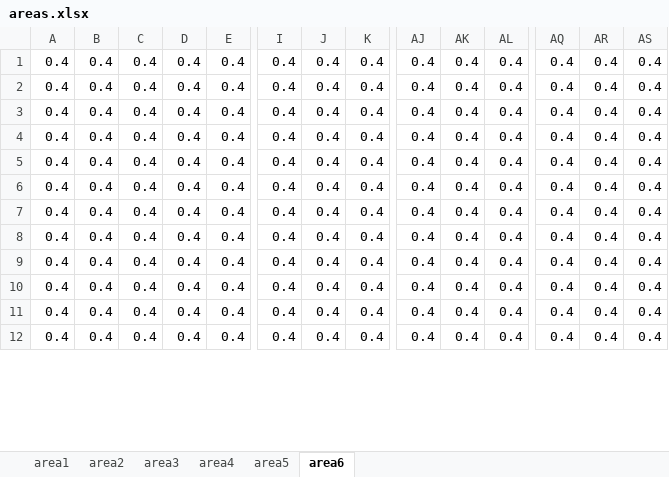
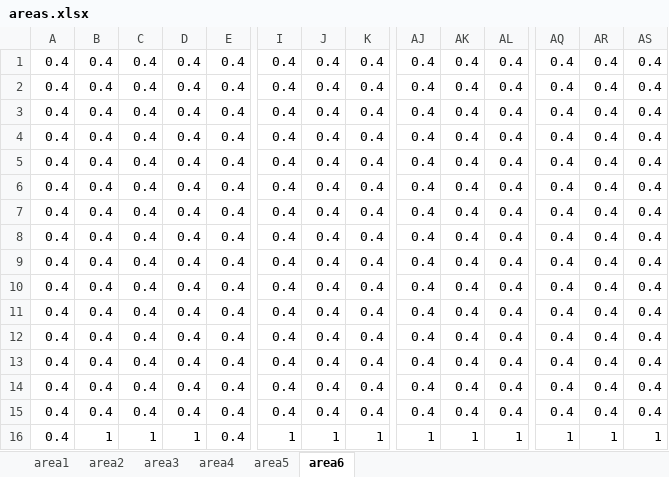
Before and after one commit to turfeffect/MPAtools, an Excel workbook: data/areas.xlsx, sheet area6, drawn as a sheet; only a part is shown, gaps mark what is left out; values as stored, in another font and other column widths than the file's, no borders; conditional formats not drawn; removed rows and columns are numbered as before the commit, all else as after; rows hold the shown columns only; the diff covers the shown part only; the diff names each change by its address in the sheet, - before the commit and + after, or states it on an @@ line.

Commit message:
Changed areas

```diff
--- a/data/areas.xlsx (sheet area6)
+++ b/data/areas.xlsx (sheet area6)
+row 5: 0.4 | 0.4 | 0.4 | 0.4 | 0.4 | 0.4 | 0.4 | 0.4 | 0.4 | 0.4 | 0.4 | 0.4 | 0.4 | 0.4
+row 6: 0.4 | 0.4 | 0.4 | 0.4 | 0.4 | 0.4 | 0.4 | 0.4 | 0.4 | 0.4 | 0.4 | 0.4 | 0.4 | 0.4
+row 7: 0.4 | 0.4 | 0.4 | 0.4 | 0.4 | 0.4 | 0.4 | 0.4 | 0.4 | 0.4 | 0.4 | 0.4 | 0.4 | 0.4
+row 8: 0.4 | 0.4 | 0.4 | 0.4 | 0.4 | 0.4 | 0.4 | 0.4 | 0.4 | 0.4 | 0.4 | 0.4 | 0.4 | 0.4
+row 9: 0.4 | 0.4 | 0.4 | 0.4 | 0.4 | 0.4 | 0.4 | 0.4 | 0.4 | 0.4 | 0.4 | 0.4 | 0.4 | 0.4
+row 10: 0.4 | 0.4 | 0.4 | 0.4 | 0.4 | 0.4 | 0.4 | 0.4 | 0.4 | 0.4 | 0.4 | 0.4 | 0.4 | 0.4
+row 11: 0.4 | 0.4 | 0.4 | 0.4 | 0.4 | 0.4 | 0.4 | 0.4 | 0.4 | 0.4 | 0.4 | 0.4 | 0.4 | 0.4
+row 12: 0.4 | 0.4 | 0.4 | 0.4 | 0.4 | 0.4 | 0.4 | 0.4 | 0.4 | 0.4 | 0.4 | 0.4 | 0.4 | 0.4
+row 13: 0.4 | 0.4 | 0.4 | 0.4 | 0.4 | 0.4 | 0.4 | 0.4 | 0.4 | 0.4 | 0.4 | 0.4 | 0.4 | 0.4
+row 14: 0.4 | 0.4 | 0.4 | 0.4 | 0.4 | 0.4 | 0.4 | 0.4 | 0.4 | 0.4 | 0.4 | 0.4 | 0.4 | 0.4
-row 6: 0.4 | 0.4 | 0.4 | 0.4 | 0.4 | 0.4 | 0.4 | 0.4 | 0.4 | 0.4 | 0.4 | 0.4 | 0.4 | 0.4
-row 7: 0.4 | 0.4 | 0.4 | 0.4 | 0.4 | 0.4 | 0.4 | 0.4 | 0.4 | 0.4 | 0.4 | 0.4 | 0.4 | 0.4
-row 8: 0.4 | 0.4 | 0.4 | 0.4 | 0.4 | 0.4 | 0.4 | 0.4 | 0.4 | 0.4 | 0.4 | 0.4 | 0.4 | 0.4
-row 9: 0.4 | 0.4 | 0.4 | 0.4 | 0.4 | 0.4 | 0.4 | 0.4 | 0.4 | 0.4 | 0.4 | 0.4 | 0.4 | 0.4
-row 10: 0.4 | 0.4 | 0.4 | 0.4 | 0.4 | 0.4 | 0.4 | 0.4 | 0.4 | 0.4 | 0.4 | 0.4 | 0.4 | 0.4
-row 11: 0.4 | 0.4 | 0.4 | 0.4 | 0.4 | 0.4 | 0.4 | 0.4 | 0.4 | 0.4 | 0.4 | 0.4 | 0.4 | 0.4
-B16: 0.4
+B16: 1
-C16: 0.4
+C16: 1
-D16: 0.4
+D16: 1
-I16: 0.4
+I16: 1
-J16: 0.4
+J16: 1
-K16: 0.4
+K16: 1
-AJ16: 0.4
+AJ16: 1
-AK16: 0.4
+AK16: 1
-AL16: 0.4
+AL16: 1
-AQ16: 0.4
+AQ16: 1
-AR16: 0.4
+AR16: 1
-AS16: 0.4
+AS16: 1
```
Also changed, not shown: 4 removed rows and 392 edited cells elsewhere in this sheet, sheet area3, sheet area5, sheet area2, 4 other files.
